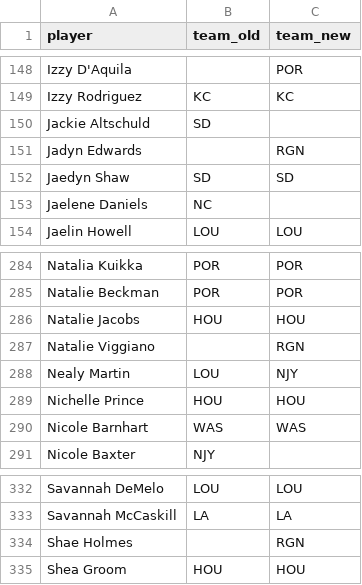
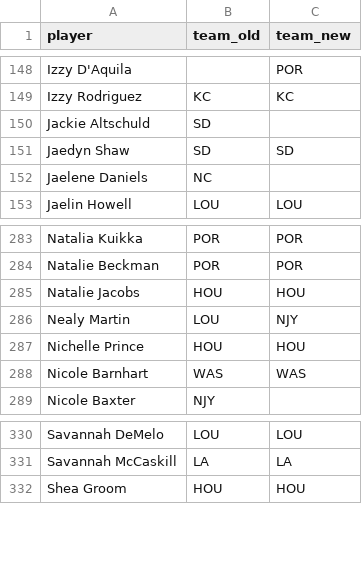
Before and after one commit to agale123/soccer-analytics, a CSV file: offseason-movement/nwsl/2022_2023_movement.csv, drawn as a sheet; only a part is shown, gaps mark what is left out; the diff names each change by its address in the sheet, - before the commit and + after, or states it on an @@ line.

```diff
--- a/offseason-movement/nwsl/2022_2023_movement.csv
+++ b/offseason-movement/nwsl/2022_2023_movement.csv
-row 151: Jadyn Edwards |  | RGN
-row 287: Natalie Viggiano |  | RGN
-row 334: Shae Holmes |  | RGN
```
Also changed, not shown: 4 other files.
